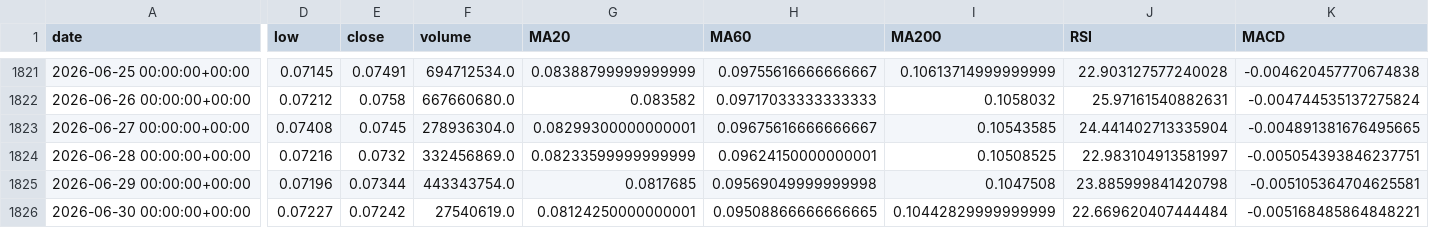
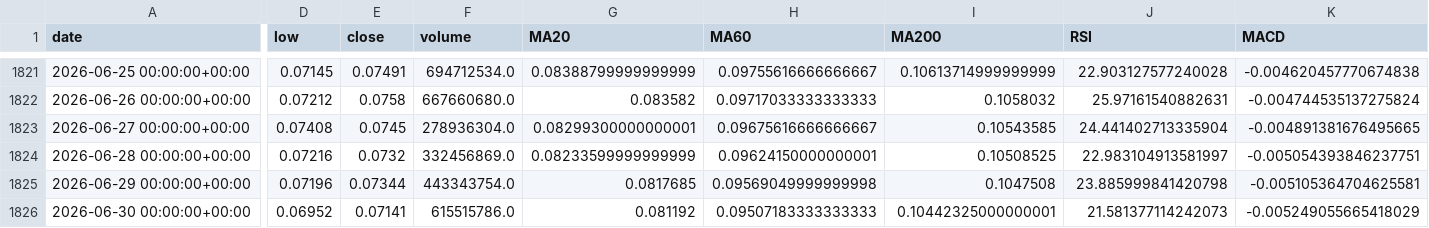
Before and after one commit to yunzhenz-chainwin/crypto-quant, a CSV file: reports/indicators_DOGEUSDT_1d.csv, drawn as a sheet; only a part is shown, gaps mark what is left out; the diff covers the shown part only; the diff names each change by its address in the sheet, - before the commit and + after, or states it on an @@ line.

```diff
--- a/reports/indicators_DOGEUSDT_1d.csv
+++ b/reports/indicators_DOGEUSDT_1d.csv
-D1826 (low): 0.07227
+D1826 (low): 0.06952
-E1826 (close): 0.07242
+E1826 (close): 0.07141
-F1826 (volume): 27540619.0
+F1826 (volume): 615515786.0
-G1826 (MA20): 0.08124250000000001
+G1826 (MA20): 0.081192
-H1826 (MA60): 0.09508866666666665
+H1826 (MA60): 0.09507183333333333
-I1826 (MA200): 0.10442829999999999
+I1826 (MA200): 0.10442325000000001
-J1826 (RSI): 22.669620407444484
+J1826 (RSI): 21.581377114242073
-K1826 (MACD): -0.005168485864848221
+K1826 (MACD): -0.005249055665418029
```
Also changed, not shown: 5 edited cells elsewhere in this file, reports/indicators_ETHUSDT_1d.csv, reports/indicators_NEARUSDT_1d.csv, 26 other files.
